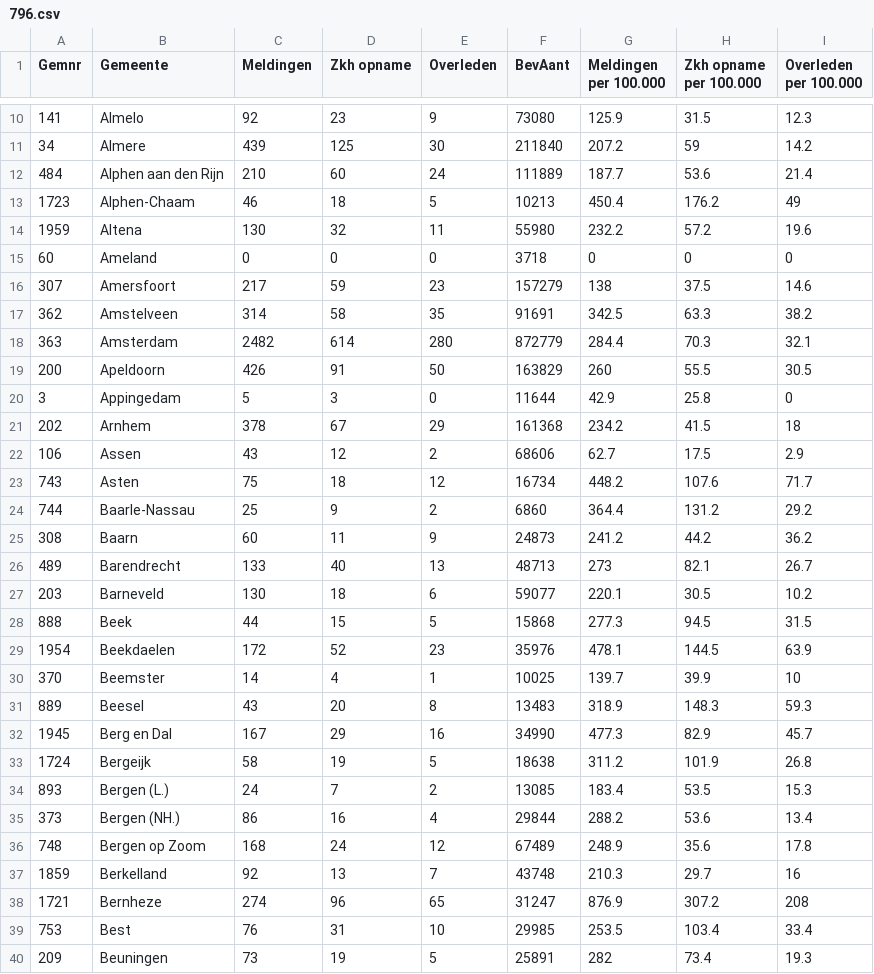
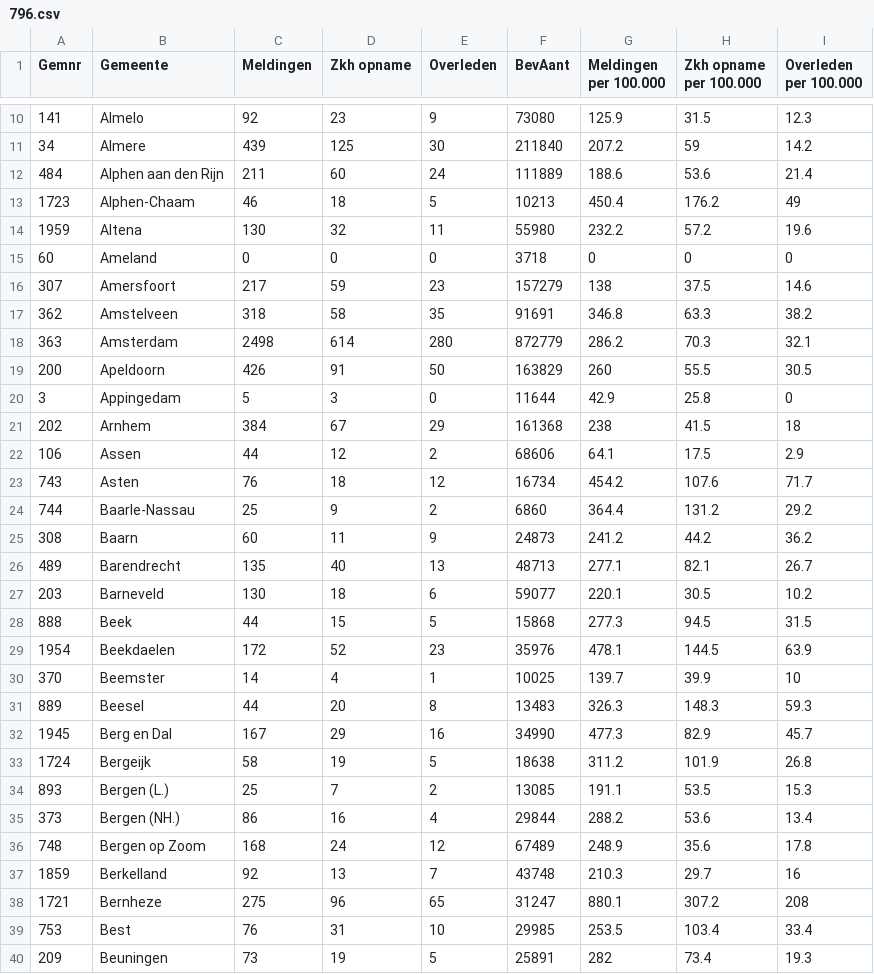
Before and after one commit to japhir/CoronaWatchNL, a CSV file: raw_data/796.csv, drawn as a sheet; only a part is shown, gaps mark what is left out; the diff covers the shown part only.

Commit message:
Add new datasets

```diff
--- a/raw_data/796.csv
+++ b/raw_data/796.csv
@@ -11,3 +11,3 @@ Gemnr;Gemeente;Meldingen;Zkh opname;Overleden;BevAant;Meldingen per 100.000;Zkh
 34;Almere;439;125;30;211840;207.2;59;14.2
-484;Alphen aan den Rijn;210;60;24;111889;187.7;53.6;21.4
+484;Alphen aan den Rijn;211;60;24;111889;188.6;53.6;21.4
 1723;Alphen-Chaam;46;18;5;10213;450.4;176.2;49
@@ -16,12 +16,12 @@ Gemnr;Gemeente;Meldingen;Zkh opname;Overleden;BevAant;Meldingen per 100.000;Zkh
 307;Amersfoort;217;59;23;157279;138;37.5;14.6
-362;Amstelveen;314;58;35;91691;342.5;63.3;38.2
-363;Amsterdam;2482;614;280;872779;284.4;70.3;32.1
+362;Amstelveen;318;58;35;91691;346.8;63.3;38.2
+363;Amsterdam;2498;614;280;872779;286.2;70.3;32.1
 200;Apeldoorn;426;91;50;163829;260;55.5;30.5
 3;Appingedam;5;3;0;11644;42.9;25.8;0
-202;Arnhem;378;67;29;161368;234.2;41.5;18
-106;Assen;43;12;2;68606;62.7;17.5;2.9
-743;Asten;75;18;12;16734;448.2;107.6;71.7
+202;Arnhem;384;67;29;161368;238;41.5;18
+106;Assen;44;12;2;68606;64.1;17.5;2.9
+743;Asten;76;18;12;16734;454.2;107.6;71.7
 744;Baarle-Nassau;25;9;2;6860;364.4;131.2;29.2
 308;Baarn;60;11;9;24873;241.2;44.2;36.2
-489;Barendrecht;133;40;13;48713;273;82.1;26.7
+489;Barendrecht;135;40;13;48713;277.1;82.1;26.7
 203;Barneveld;130;18;6;59077;220.1;30.5;10.2
@@ -30,6 +30,6 @@ Gemnr;Gemeente;Meldingen;Zkh opname;Overleden;BevAant;Meldingen per 100.000;Zkh
 370;Beemster;14;4;1;10025;139.7;39.9;10
-889;Beesel;43;20;8;13483;318.9;148.3;59.3
+889;Beesel;44;20;8;13483;326.3;148.3;59.3
 1945;Berg en Dal;167;29;16;34990;477.3;82.9;45.7
 1724;Bergeijk;58;19;5;18638;311.2;101.9;26.8
-893;Bergen (L.);24;7;2;13085;183.4;53.5;15.3
+893;Bergen (L.);25;7;2;13085;191.1;53.5;15.3
 373;Bergen (NH.);86;16;4;29844;288.2;53.6;13.4
@@ -37,3 +37,3 @@ Gemnr;Gemeente;Meldingen;Zkh opname;Overleden;BevAant;Meldingen per 100.000;Zkh
 1859;Berkelland;92;13;7;43748;210.3;29.7;16
-1721;Bernheze;274;96;65;31247;876.9;307.2;208
+1721;Bernheze;275;96;65;31247;880.1;307.2;208
 753;Best;76;31;10;29985;253.5;103.4;33.4
```
Also changed, not shown: 142 edited cells elsewhere in this file.
